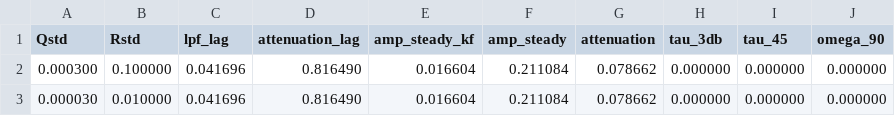
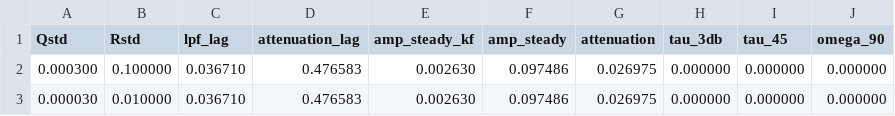
Before and after one commit to davegutz/mySolarStateOfCharge, a CSV file: SOC_Particle/pyStateOfCharge/KF1x1.csv, drawn as a sheet.

```diff
--- a/SOC_Particle/pyStateOfCharge/KF1x1.csv
+++ b/SOC_Particle/pyStateOfCharge/KF1x1.csv
@@ -1,3 +1,3 @@
 Qstd, Rstd, lpf_lag, attenuation_lag,  amp_steady_kf, amp_steady, attenuation, tau_3db, tau_45, omega_90,
- 0.000300, 0.100000, 0.041696, 0.816490, 0.016604, 0.211084, 0.078662, 0.000000, 0.000000, 0.000000,
- 0.000030, 0.010000, 0.041696, 0.816490, 0.016604, 0.211084, 0.078662, 0.000000, 0.000000, 0.000000,
+ 0.000300, 0.100000, 0.036710, 0.476583, 0.002630, 0.097486, 0.026975, 0.000000, 0.000000, 0.000000,
+ 0.000030, 0.010000, 0.036710, 0.476583, 0.002630, 0.097486, 0.026975, 0.000000, 0.000000, 0.000000,
```
Also changed, not shown: 3 other files.
